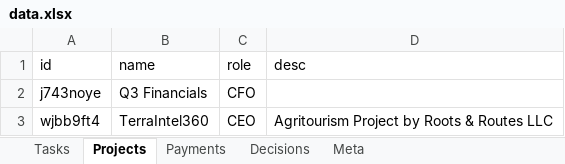
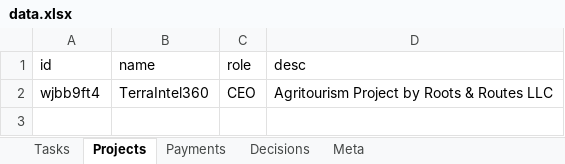
Before and after one commit to kneuralabs/comm, an Excel workbook: data.xlsx, sheet Projects, drawn as a sheet; values as stored, in another font and other column widths than the file's, no borders; the diff names each change by its address in the sheet, - before the commit and + after, or states it on an @@ line.

Commit message:
Update data — 2026-04-10T18:30:11.055Z

```diff
--- a/data.xlsx (sheet Projects)
+++ b/data.xlsx (sheet Projects)
-row 2: j743noye | Q3 Financials | CFO
```
Also changed, not shown: sheet Meta.
